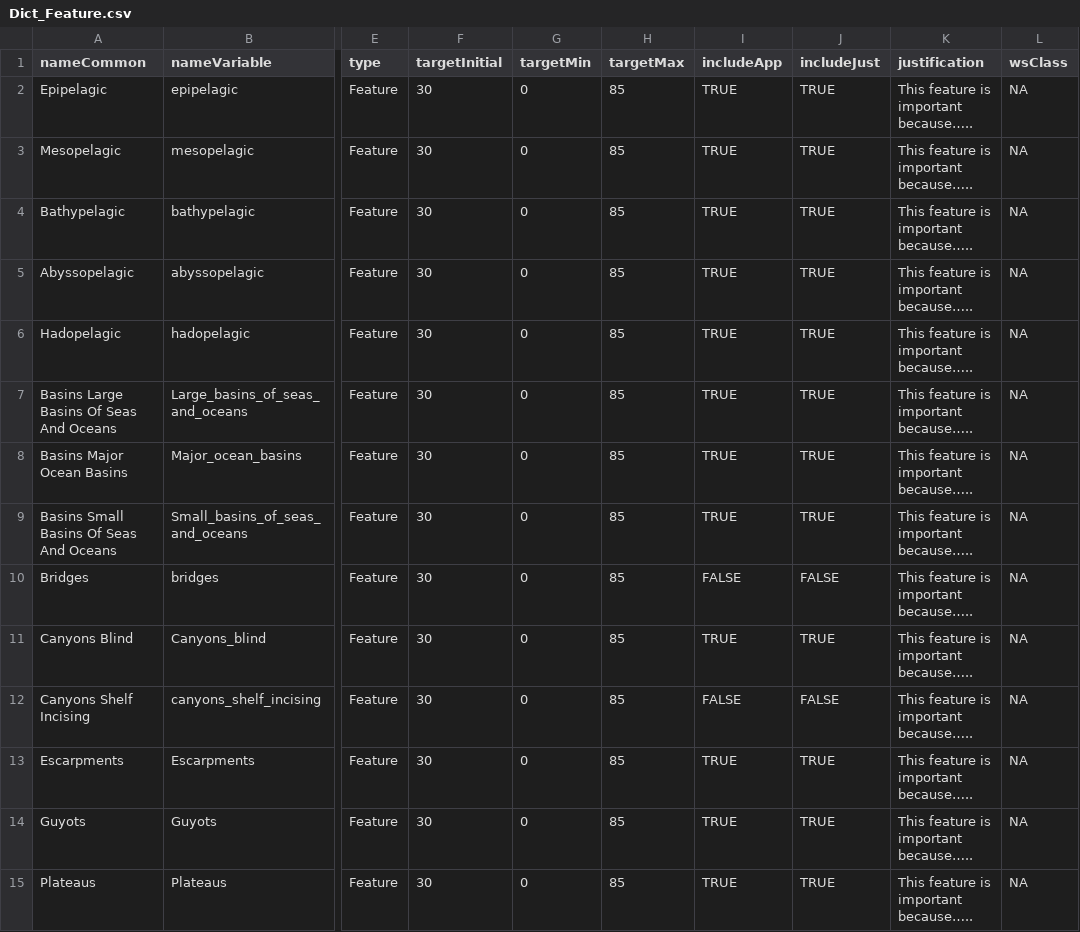
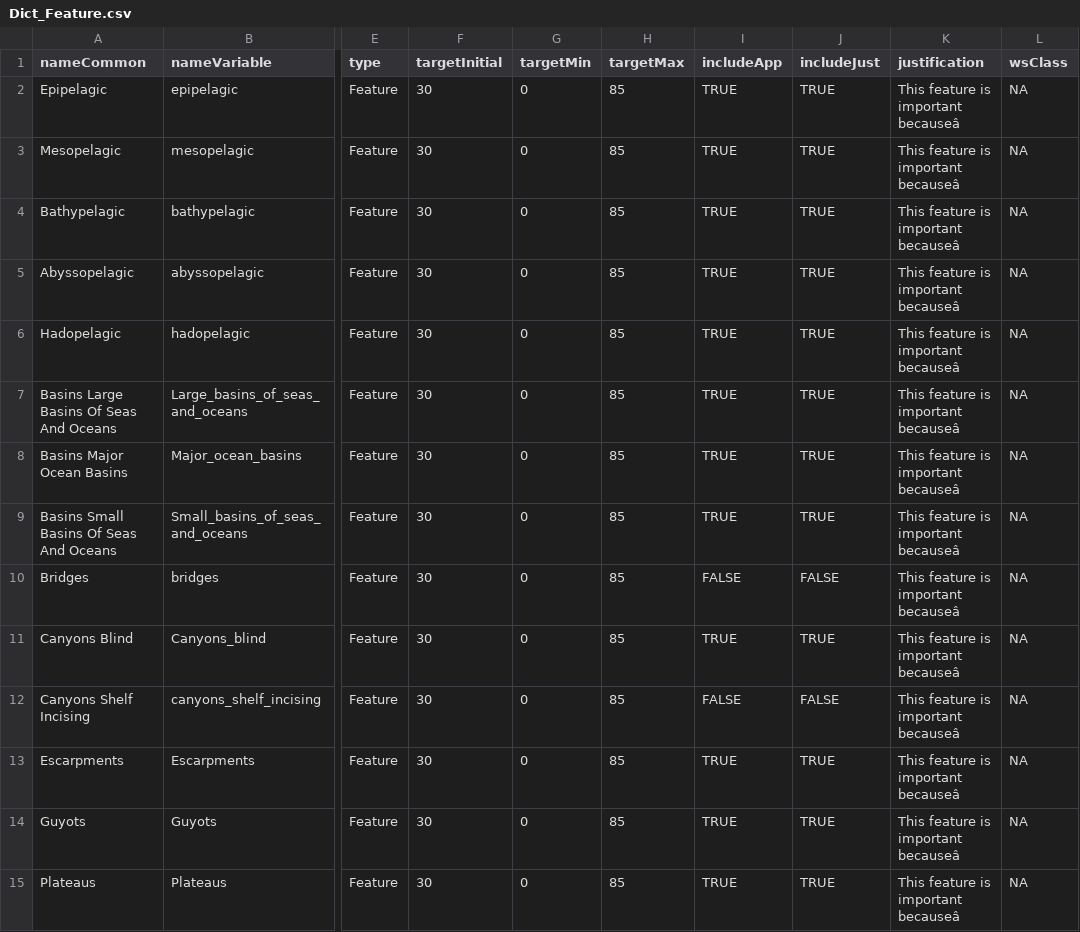
Before and after one commit to MathMarEcol/shinyplanr, a CSV file: data-raw/FSM/Dict_Feature.csv, drawn as a sheet; only a part is shown, gaps mark what is left out; the diff covers the shown part only; the diff names each change by its address in the sheet, - before the commit and + after, or states it on an @@ line.

```diff
--- a/data-raw/FSM/Dict_Feature.csv
+++ b/data-raw/FSM/Dict_Feature.csv
-K2:K15 (justification): This feature is important because…..
+K2:K15 (justification): This feature is important becauseâ
```
Also changed, not shown: 2 added rows and 15 edited cells elsewhere in this file, 2 other files.
